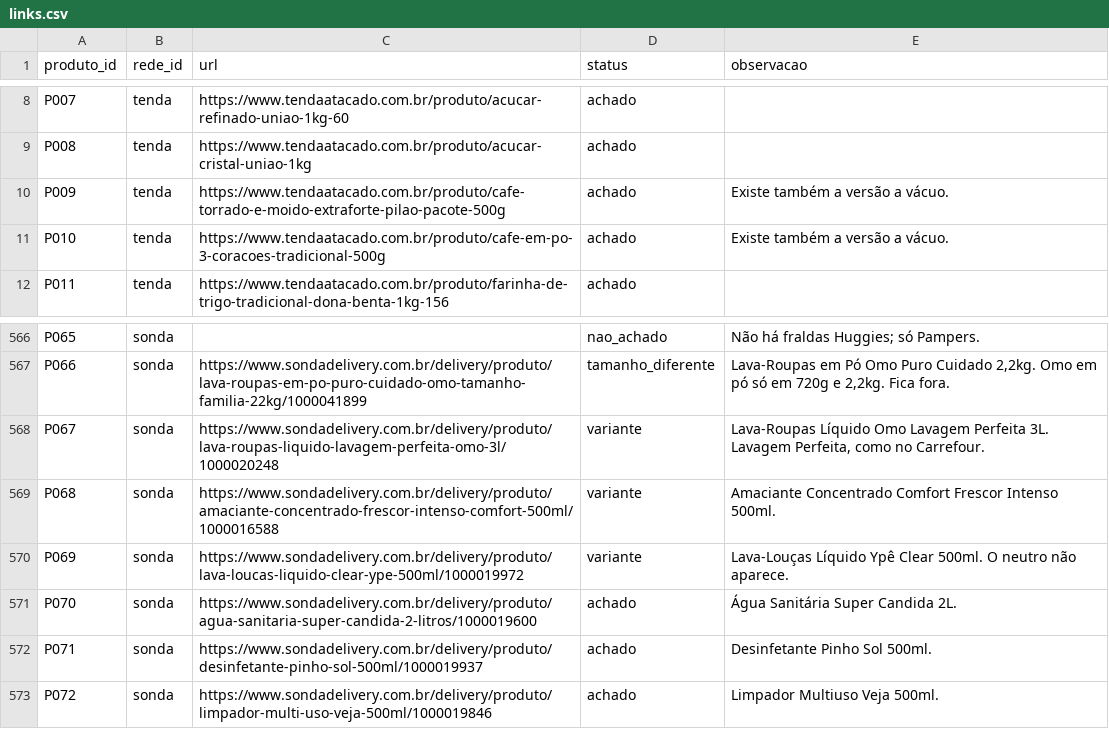
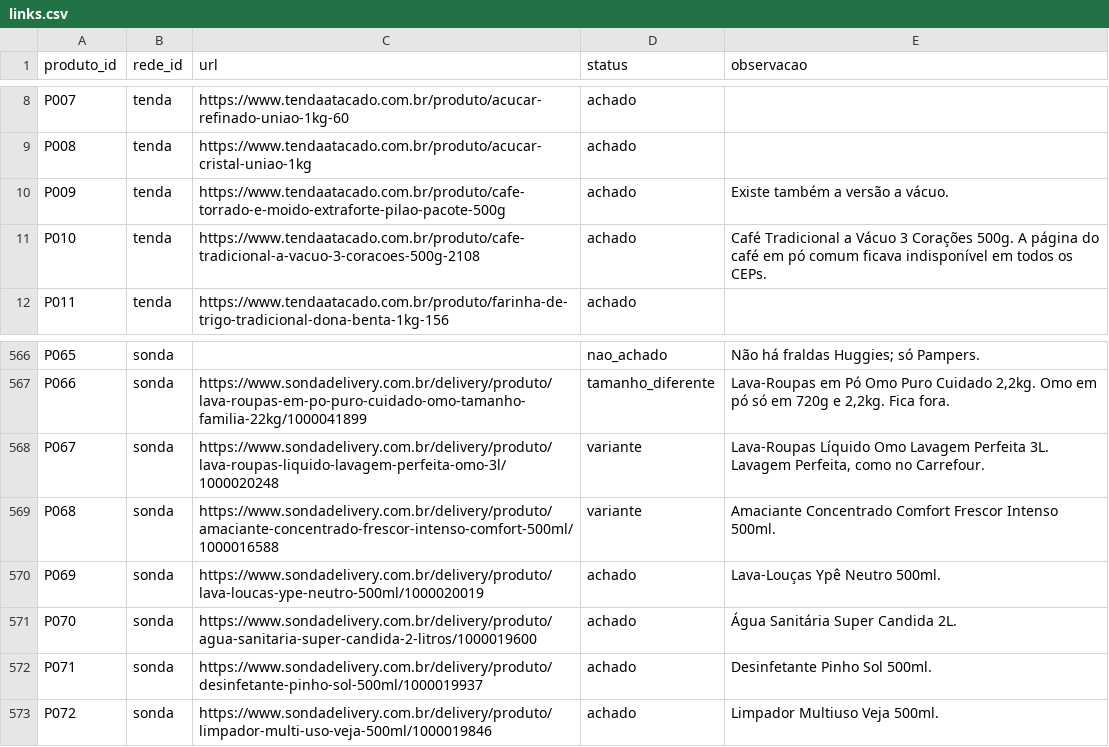
Before and after one commit to theoscala45/preco-do-dia-a-dia, a CSV file: data/links.csv, drawn as a sheet; only a part is shown, gaps mark what is left out.

```diff
--- a/data/links.csv
+++ b/data/links.csv
@@ -10,3 +10,3 @@ P008,tenda,https://www.tendaatacado.com.br/produto/acucar-cristal-uniao-1kg,acha
 P009,tenda,https://www.tendaatacado.com.br/produto/cafe-torrado-e-moido-extraforte-pilao-pacote-500g,achado,Existe também a versão a vácuo.
-P010,tenda,https://www.tendaatacado.com.br/produto/cafe-em-po-3-coracoes-tradicional-500g,achado,Existe também a versão a vácuo.
+P010,tenda,https://www.tendaatacado.com.br/produto/cafe-tradicional-a-vacuo-3-coracoes-500g-2108,achado,Café Tradicional a Vácuo 3 Corações 500g. A página do café em pó comum ficava indisponível em todos os CEPs.
 P011,tenda,https://www.tendaatacado.com.br/produto/farinha-de-trigo-tradicional-dona-benta-1kg-156,achado,
@@ -569,3 +569,3 @@ P067,sonda,https://www.sondadelivery.com.br/delivery/produto/lava-roupas-liquido
 P068,sonda,https://www.sondadelivery.com.br/delivery/produto/amaciante-concentrado-frescor-intenso-comfort-500ml/1000016588,variante,Amaciante Concentrado Comfort Frescor Intenso 500ml.
-P069,sonda,https://www.sondadelivery.com.br/delivery/produto/lava-loucas-liquido-clear-ype-500ml/1000019972,variante,Lava-Louças Líquido Ypê Clear 500ml. O neutro não aparece.
+P069,sonda,https://www.sondadelivery.com.br/delivery/produto/lava-loucas-ype-neutro-500ml/1000020019,achado,Lava-Louças Ypê Neutro 500ml.
 P070,sonda,https://www.sondadelivery.com.br/delivery/produto/agua-sanitaria-super-candida-2-litros/1000019600,achado,Água Sanitária Super Candida 2L.
```
